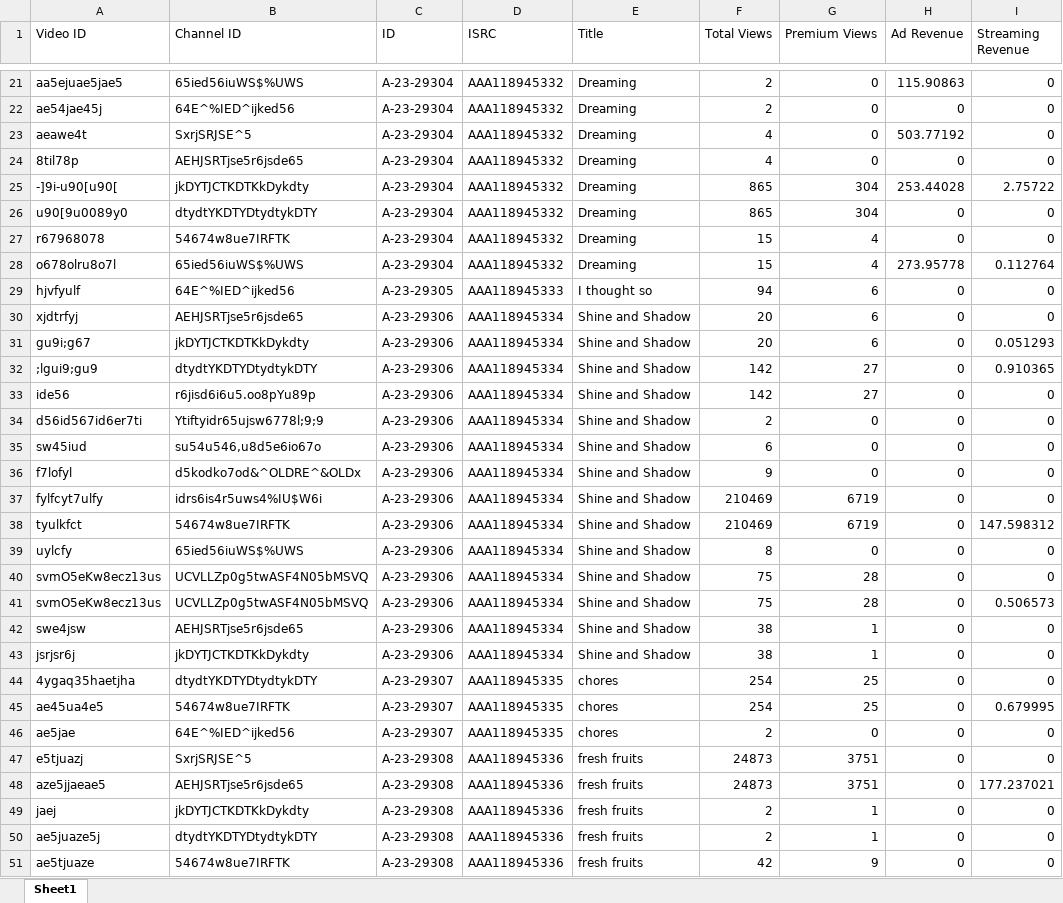
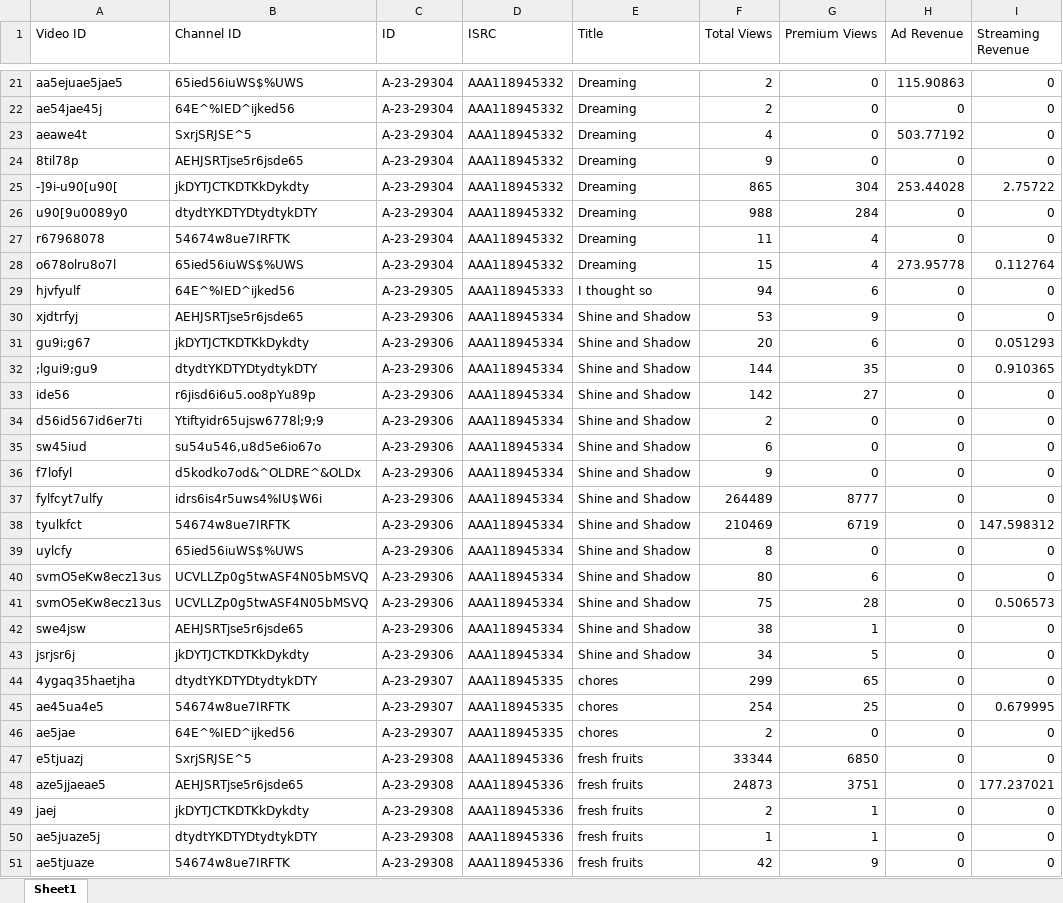
Before and after one commit to shotaKB/ex_etl_pipeline, an Excel workbook: source/a_video_revenue_report_23_2025_09.xlsx, sheet Sheet1, drawn as a sheet; only a part is shown, gaps mark what is left out; values as stored, in another font and other column widths than the file's, no borders; the diff covers the shown part only; the diff names each change by its address in the sheet, - before the commit and + after, or states it on an @@ line.

```diff
--- a/source/a_video_revenue_report_23_2025_09.xlsx (sheet Sheet1)
+++ b/source/a_video_revenue_report_23_2025_09.xlsx (sheet Sheet1)
-F24 (Total Views): 4
+F24 (Total Views): 9
-F26 (Total Views): 865
+F26 (Total Views): 988
-G26 (Premium Views): 304
+G26 (Premium Views): 284
-F27 (Total Views): 15
+F27 (Total Views): 11
-F30 (Total Views): 20
+F30 (Total Views): 53
-G30 (Premium Views): 6
+G30 (Premium Views): 9
-F32 (Total Views): 142
+F32 (Total Views): 144
-G32 (Premium Views): 27
+G32 (Premium Views): 35
-F37 (Total Views): 210469
+F37 (Total Views): 264489
-G37 (Premium Views): 6719
+G37 (Premium Views): 8777
-F40 (Total Views): 75
+F40 (Total Views): 80
-G40 (Premium Views): 28
+G40 (Premium Views): 6
-F43 (Total Views): 38
+F43 (Total Views): 34
-G43 (Premium Views): 1
+G43 (Premium Views): 5
-F44 (Total Views): 254
+F44 (Total Views): 299
-G44 (Premium Views): 25
+G44 (Premium Views): 65
-F47 (Total Views): 24873
+F47 (Total Views): 33344
-G47 (Premium Views): 3751
+G47 (Premium Views): 6850
-F50 (Total Views): 2
+F50 (Total Views): 1
```
Also changed, not shown: 65 edited cells elsewhere in this sheet, source/a_revenue_report_23_2025_09.xlsx, source/a_video_revenue_report_25_2025_09.xlsx.
